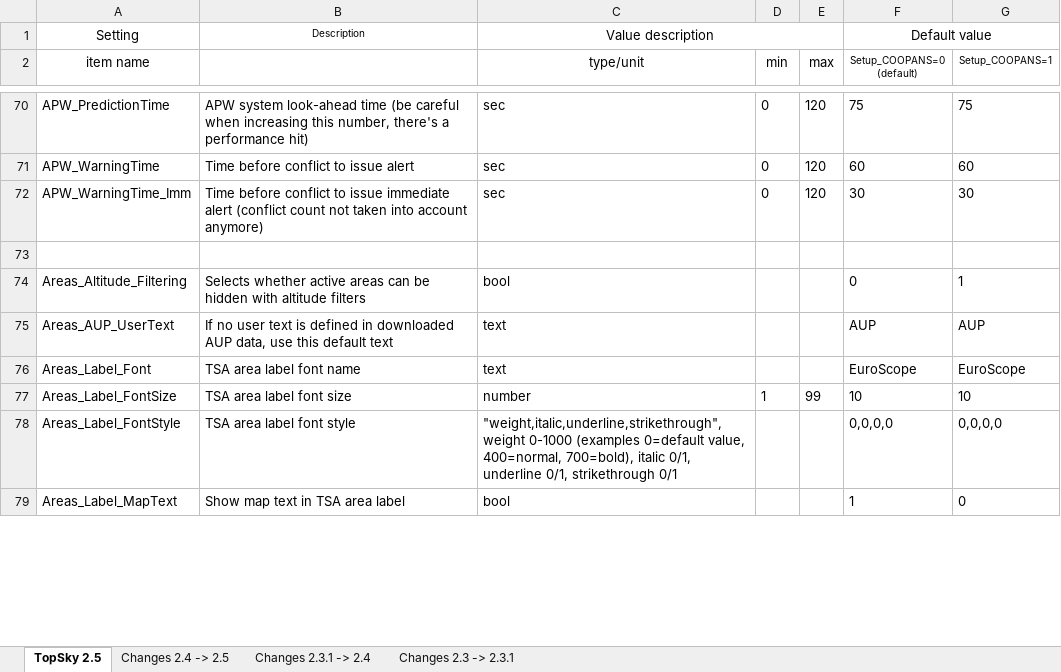
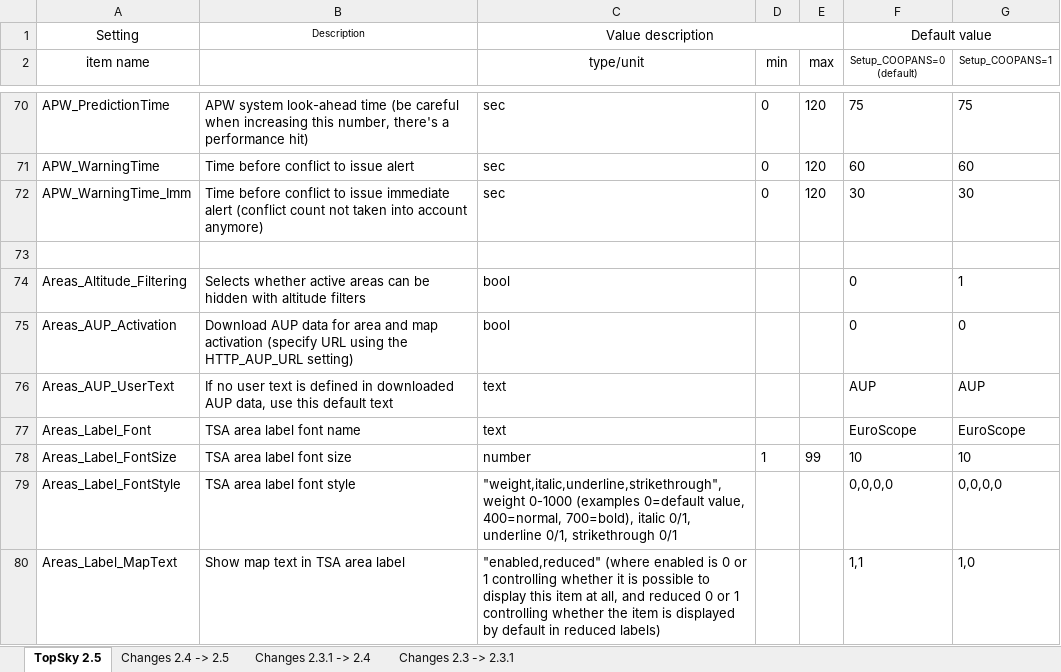
Before and after one commit to VATSIM-UK/uk-controller-pack, an Excel workbook: _docs/TopSky Dev Guides/TopSky_Developer_Guide_Settings.xlsx, sheet TopSky 2.5, drawn as a sheet; only a part is shown, gaps mark what is left out; values as stored, in another font and other column widths than the file's, no borders; conditional formats not drawn; addresses are those after the commit; the diff covers the shown part only; the diff names each change by its address in the sheet, - before the commit and + after, or states it on an @@ line.

```diff
--- a/_docs/TopSky Dev Guides/TopSky_Developer_Guide_Settings.xlsx (sheet TopSky 2.5)
+++ b/_docs/TopSky Dev Guides/TopSky_Developer_Guide_Settings.xlsx (sheet TopSky 2.5)
+row 75: Areas_AUP_Activation | Download AUP data for area and map activation (specify URL using the HTTP_AUP_URL setting) | bool |  |  | 0 | 0
-C80 (type/unit): bool
+C80 (type/unit): "enabled,reduced" (where enabled is 0 or 1 controlling whether it is possible to display this item at all, and reduced 0 or 1 controlling whether the item is displayed by default in reduced labels)
-F80 (Setup_COOPANS=0 (default)): 1
+F80 (Setup_COOPANS=0 (default)): 1,1
-G80 (Setup_COOPANS=1): 0
+G80 (Setup_COOPANS=1): 1,0
```
Also changed, not shown: 8 added rows, 2 removed rows and 26 edited cells elsewhere in this sheet, sheet Changes 2.4 -> 2.5, 3 other files.
